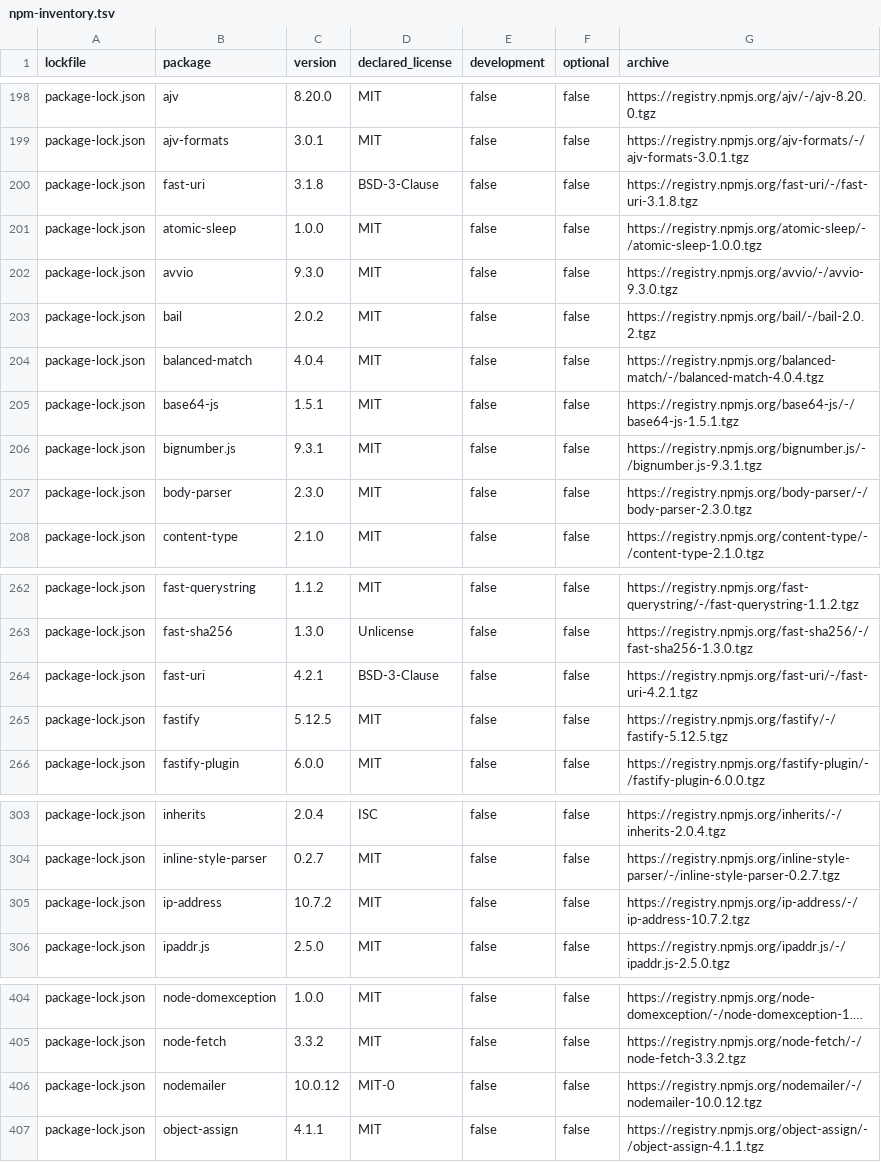
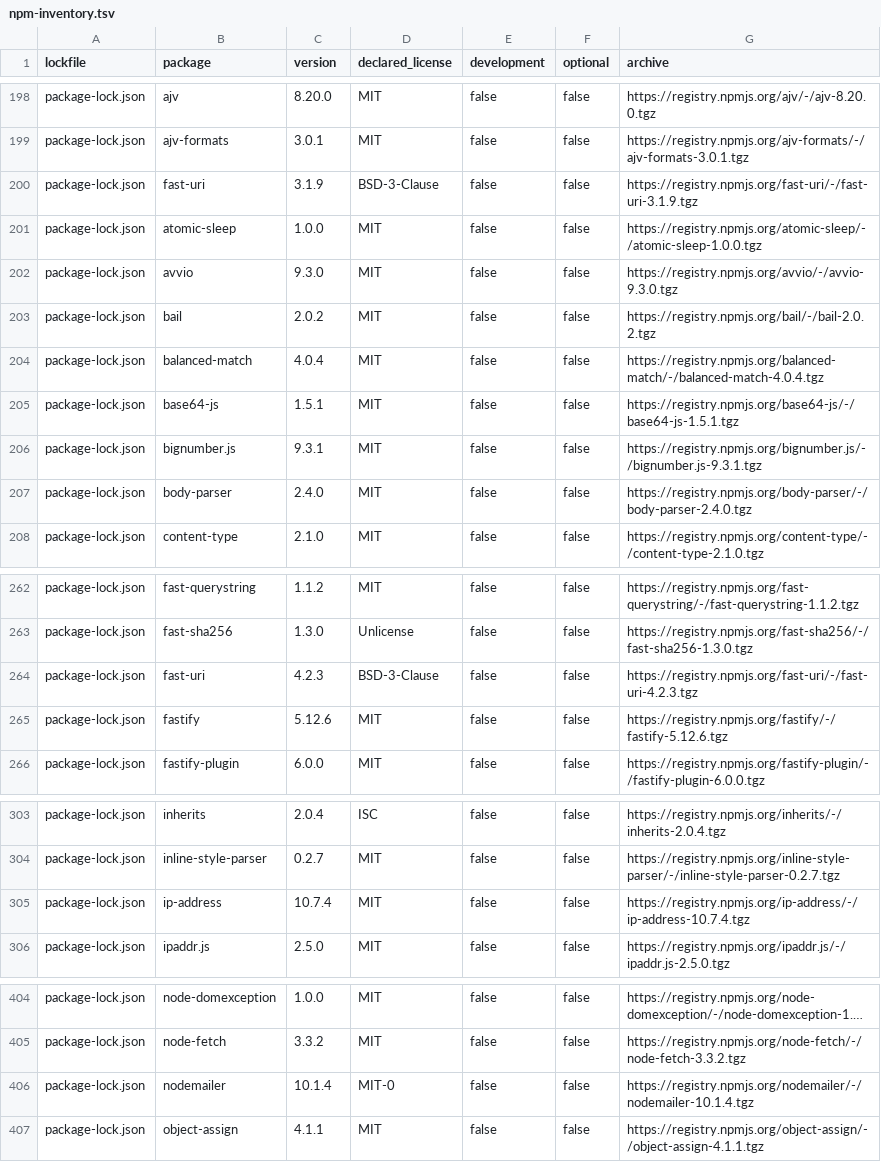
Before and after one commit to wovenmatter/wovenmatter-enterprise-platform, a TSV file: third-party/npm-inventory.tsv, drawn as a sheet; only a part is shown, gaps mark what is left out; long unchanged cells end in …; the diff covers the shown part only; the diff names each change by its address in the sheet, - before the commit and + after, or states it on an @@ line.

```diff
--- a/third-party/npm-inventory.tsv
+++ b/third-party/npm-inventory.tsv
-C200 (version): 3.1.8
+C200 (version): 3.1.9
-G200 (archive): https://registry.npmjs.org/fast-uri/-/fast-uri-3.1.8.tgz
+G200 (archive): https://registry.npmjs.org/fast-uri/-/fast-uri-3.1.9.tgz
-C207 (version): 2.3.0
+C207 (version): 2.4.0
-G207 (archive): https://registry.npmjs.org/body-parser/-/body-parser-2.3.0.tgz
+G207 (archive): https://registry.npmjs.org/body-parser/-/body-parser-2.4.0.tgz
-C264 (version): 4.2.1
+C264 (version): 4.2.3
-G264 (archive): https://registry.npmjs.org/fast-uri/-/fast-uri-4.2.1.tgz
+G264 (archive): https://registry.npmjs.org/fast-uri/-/fast-uri-4.2.3.tgz
-C265 (version): 5.12.5
+C265 (version): 5.12.6
-G265 (archive): https://registry.npmjs.org/fastify/-/fastify-5.12.5.tgz
+G265 (archive): https://registry.npmjs.org/fastify/-/fastify-5.12.6.tgz
-C305 (version): 10.7.2
+C305 (version): 10.7.4
-G305 (archive): https://registry.npmjs.org/ip-address/-/ip-address-10.7.2.tgz
+G305 (archive): https://registry.npmjs.org/ip-address/-/ip-address-10.7.4.tgz
-C406 (version): 10.0.12
+C406 (version): 10.1.4
-G406 (archive): https://registry.npmjs.org/nodemailer/-/nodemailer-10.0.12.tgz
+G406 (archive): https://registry.npmjs.org/nodemailer/-/nodemailer-10.1.4.tgz
```
Also changed, not shown: 6 edited cells elsewhere in this file, 9 other files.
